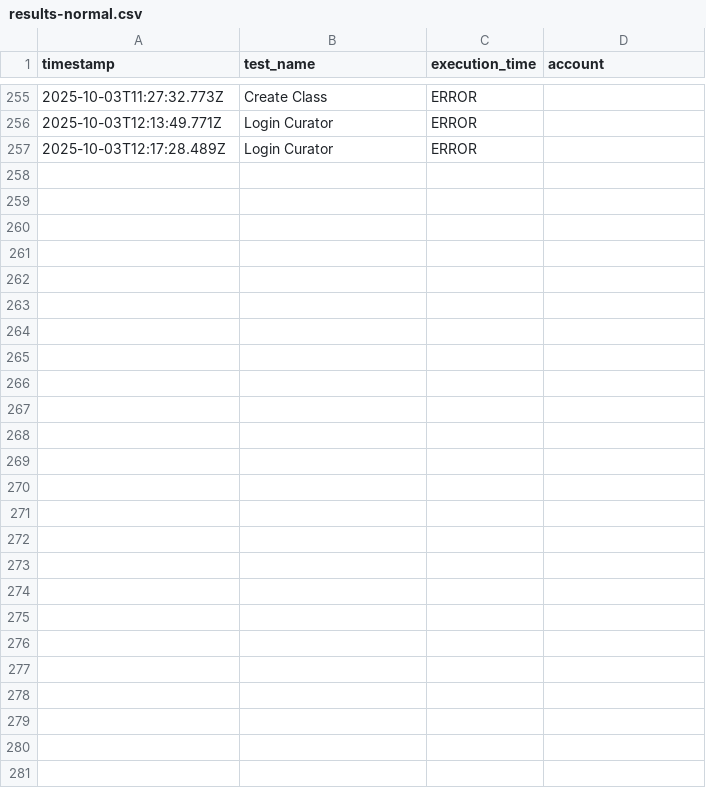
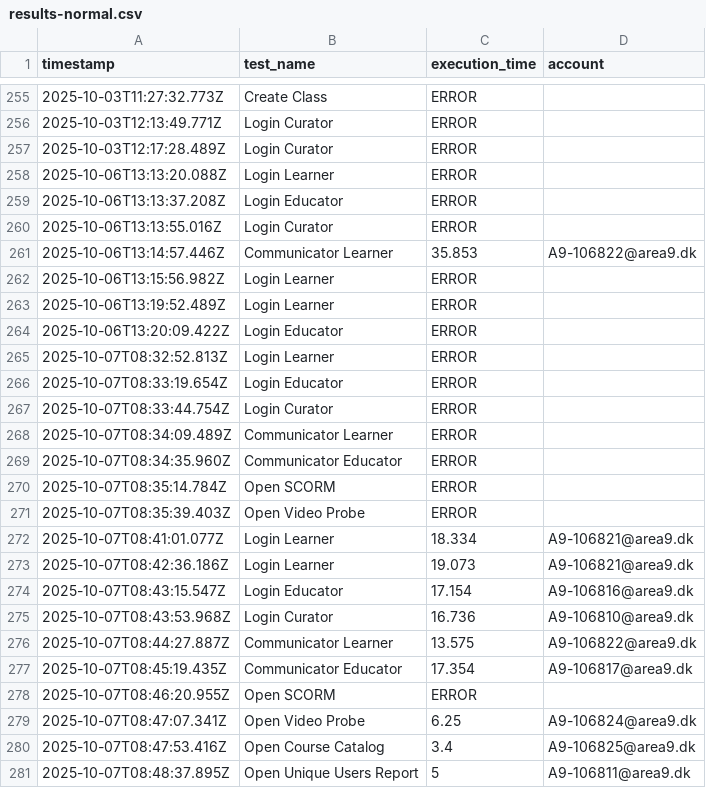
Before and after one commit to ViggoBeck/Webdriver-Area9, a CSV file: results/results-normal.csv, drawn as a sheet; only a part is shown, gaps mark what is left out; the diff names each change by its address in the sheet, - before the commit and + after, or states it on an @@ line.

```diff
--- a/results/results-normal.csv
+++ b/results/results-normal.csv
+row 258: 2025-10-06T13:13:20.088Z | Login Learner | ERROR
+row 259: 2025-10-06T13:13:37.208Z | Login Educator | ERROR
+row 260: 2025-10-06T13:13:55.016Z | Login Curator | ERROR
+row 261: 2025-10-06T13:14:57.446Z | Communicator Learner | 35.853 | A9-106822@area9.dk
+row 262: 2025-10-06T13:15:56.982Z | Login Learner | ERROR
+row 263: 2025-10-06T13:19:52.489Z | Login Learner | ERROR
+row 264: 2025-10-06T13:20:09.422Z | Login Educator | ERROR
+row 265: 2025-10-07T08:32:52.813Z | Login Learner | ERROR
+row 266: 2025-10-07T08:33:19.654Z | Login Educator | ERROR
+row 267: 2025-10-07T08:33:44.754Z | Login Curator | ERROR
+row 268: 2025-10-07T08:34:09.489Z | Communicator Learner | ERROR
+row 269: 2025-10-07T08:34:35.960Z | Communicator Educator | ERROR
+row 270: 2025-10-07T08:35:14.784Z | Open SCORM | ERROR
+row 271: 2025-10-07T08:35:39.403Z | Open Video Probe | ERROR
+row 272: 2025-10-07T08:41:01.077Z | Login Learner | 18.334 | A9-106821@area9.dk
+row 273: 2025-10-07T08:42:36.186Z | Login Learner | 19.073 | A9-106821@area9.dk
+row 274: 2025-10-07T08:43:15.547Z | Login Educator | 17.154 | A9-106816@area9.dk
+row 275: 2025-10-07T08:43:53.968Z | Login Curator | 16.736 | A9-106810@area9.dk
+row 276: 2025-10-07T08:44:27.887Z | Communicator Learner | 13.575 | A9-106822@area9.dk
+row 277: 2025-10-07T08:45:19.435Z | Communicator Educator | 17.354 | A9-106817@area9.dk
+row 278: 2025-10-07T08:46:20.955Z | Open SCORM | ERROR
+row 279: 2025-10-07T08:47:07.341Z | Open Video Probe | 6.25 | A9-106824@area9.dk
+row 280: 2025-10-07T08:47:53.416Z | Open Course Catalog | 3.4 | A9-106825@area9.dk
+row 281: 2025-10-07T08:48:37.895Z | Open Unique Users Report | 5 | A9-106811@area9.dk
```
Also changed, not shown: 14 other files.
